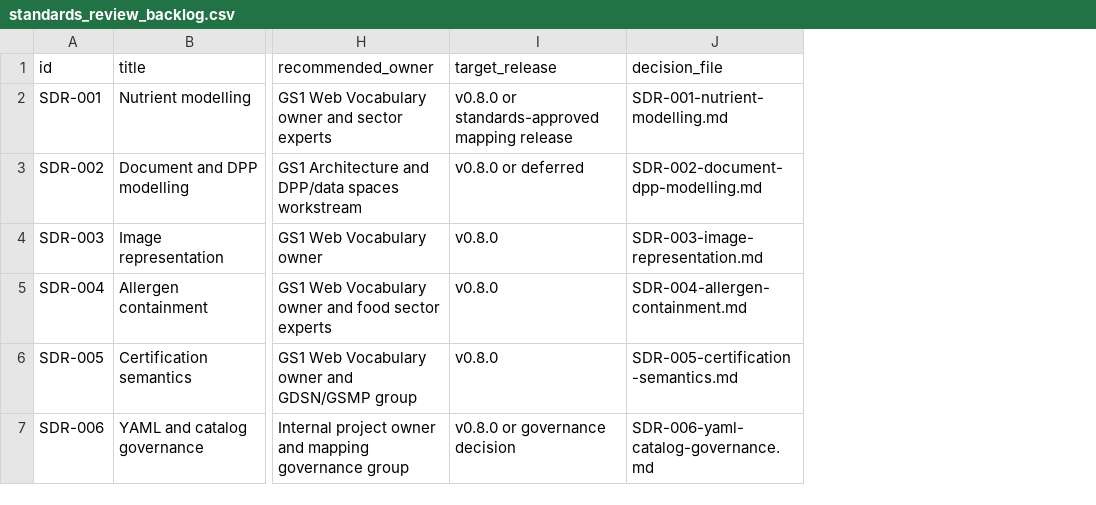
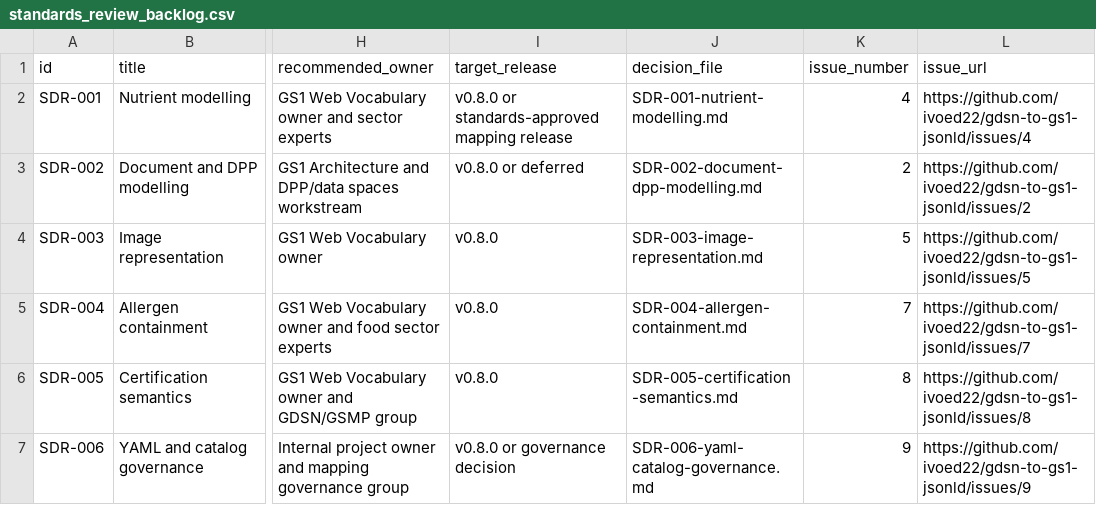
Before and after one commit to ivoed22/gdsn-to-gs1-jsonld, a CSV file: docs/standards-decisions/standards_review_backlog.csv, drawn as a sheet; only a part is shown, gaps mark what is left out; the diff names each change by its address in the sheet, - before the commit and + after, or states it on an @@ line.

Commit message:
Link standards decisions to GitHub issues

```diff
--- a/docs/standards-decisions/standards_review_backlog.csv
+++ b/docs/standards-decisions/standards_review_backlog.csv
+column K (issue_number), rows 2-7: 4 | 2 | 5 | 7 | 8 | 9
+column L (issue_url), rows 2-7: https://github.com/ivoed22/gdsn-to-gs1-jsonld/issues/4 | https://github.com/ivoed22/gdsn-to-gs1-jsonld/issues/2 | https://github.com/ivoed22/gdsn-to-gs1-jsonld/issues/5 | https://github.com/ivoed22/gdsn-to-gs1-jsonld/issues/7 | https://github.com/ivoed22/gdsn-to-gs1-jsonld/issues/8 | https://github.com/ivoed22/gdsn-to-gs1-jsonld/issues/9
```
Also changed, not shown: 17 other files.
